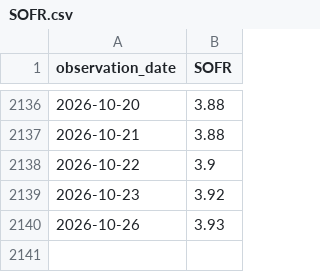
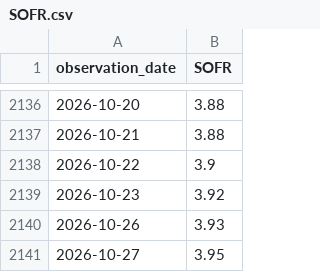
Before and after one commit to zzh1977/ExanteZZH, a CSV file: data/raw/SOFR.csv, drawn as a sheet; only a part is shown, gaps mark what is left out.

```diff
--- a/data/raw/SOFR.csv
+++ b/data/raw/SOFR.csv
@@ -2140 +2140,2 @@ observation_date,SOFR
 2026-10-26,3.93
+2026-10-27,3.95
```
Also changed, not shown: data/raw/NFCI.csv, output/lead_lag_nfci.csv, 3 other files.
